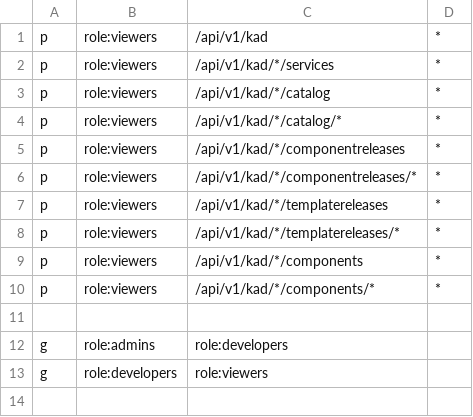
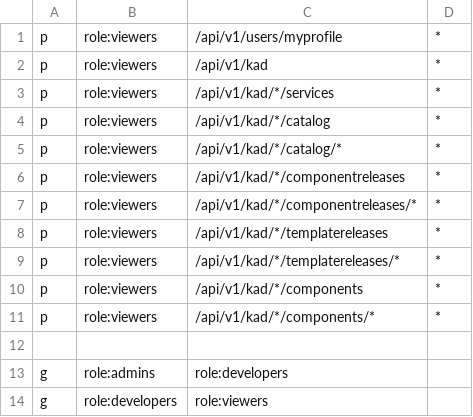
Before and after one commit to OKDP/okdp-server, a CSV file: .local/authz-policy.csv, drawn as a sheet; the diff names each change by its address in the sheet, - before the commit and + after, or states it on an @@ line.

Commit message:
Users - Show user profile for the current user

```diff
--- a/.local/authz-policy.csv
+++ b/.local/authz-policy.csv
+row 1: p | role:viewers | /api/v1/users/myprofile | *
```
Also changed, not shown: 8 other files.
